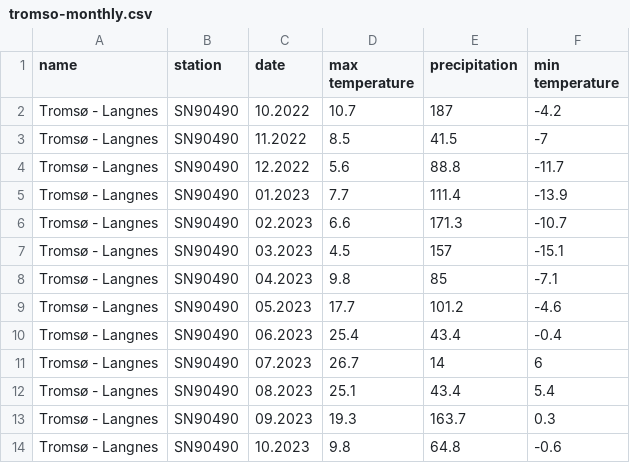
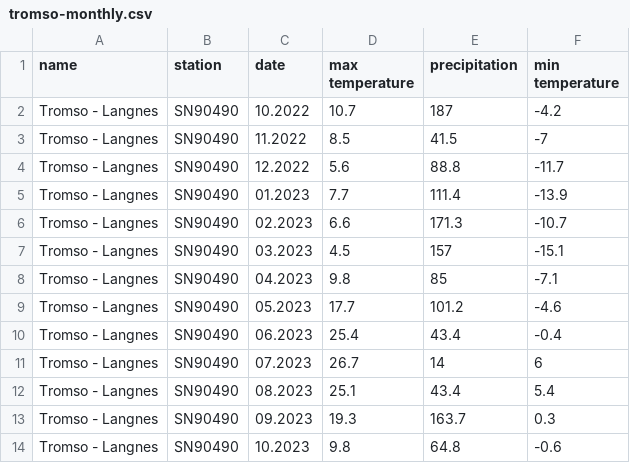
Before and after one commit to coderefinery/data-visualization-python, a CSV file: data/tromso-monthly.csv, drawn as a sheet.

```diff
--- a/data/tromso-monthly.csv
+++ b/data/tromso-monthly.csv
@@ -1,14 +1,14 @@
 name,station,date,max temperature,precipitation,min temperature
-Tromsø - Langnes,SN90490,10.2022,10.7,187,-4.2
-Tromsø - Langnes,SN90490,11.2022,8.5,41.5,-7
-Tromsø - Langnes,SN90490,12.2022,5.6,88.8,-11.7
-Tromsø - Langnes,SN90490,01.2023,7.7,111.4,-13.9
-Tromsø - Langnes,SN90490,02.2023,6.6,171.3,-10.7
-Tromsø - Langnes,SN90490,03.2023,4.5,157,-15.1
-Tromsø - Langnes,SN90490,04.2023,9.8,85,-7.1
-Tromsø - Langnes,SN90490,05.2023,17.7,101.2,-4.6
-Tromsø - Langnes,SN90490,06.2023,25.4,43.4,-0.4
-Tromsø - Langnes,SN90490,07.2023,26.7,14,6
-Tromsø - Langnes,SN90490,08.2023,25.1,43.4,5.4
-Tromsø - Langnes,SN90490,09.2023,19.3,163.7,0.3
-Tromsø - Langnes,SN90490,10.2023,9.8,64.8,-0.6
+Tromso - Langnes,SN90490,10.2022,10.7,187,-4.2
+Tromso - Langnes,SN90490,11.2022,8.5,41.5,-7
+Tromso - Langnes,SN90490,12.2022,5.6,88.8,-11.7
+Tromso - Langnes,SN90490,01.2023,7.7,111.4,-13.9
+Tromso - Langnes,SN90490,02.2023,6.6,171.3,-10.7
+Tromso - Langnes,SN90490,03.2023,4.5,157,-15.1
+Tromso - Langnes,SN90490,04.2023,9.8,85,-7.1
+Tromso - Langnes,SN90490,05.2023,17.7,101.2,-4.6
+Tromso - Langnes,SN90490,06.2023,25.4,43.4,-0.4
+Tromso - Langnes,SN90490,07.2023,26.7,14,6
+Tromso - Langnes,SN90490,08.2023,25.1,43.4,5.4
+Tromso - Langnes,SN90490,09.2023,19.3,163.7,0.3
+Tromso - Langnes,SN90490,10.2023,9.8,64.8,-0.6
```
Also changed, not shown: data/tromso-daily.csv, 2 other files.
